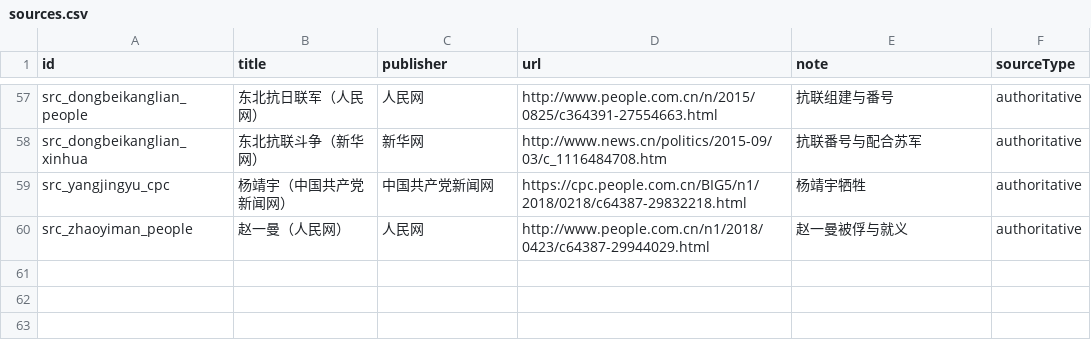
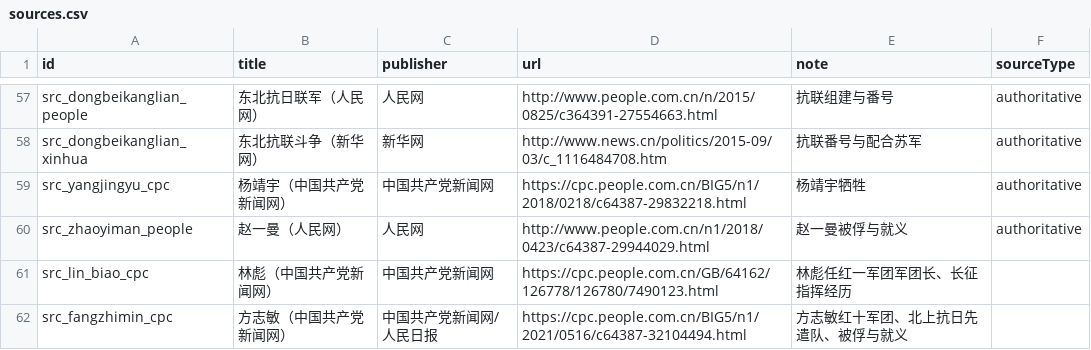
Before and after one commit to CochraneK/red-map, a CSV file: data_edit/sources.csv, drawn as a sheet; only a part is shown, gaps mark what is left out; the diff names each change by its address in the sheet, - before the commit and + after, or states it on an @@ line.

Commit message:
feat: densify person-event links + add 5 key figures (v12)
- link_zero_person_events.py: 33 evidence-based links; zero person-event orphans 19->0
- add_key_persons.py: 博古/李德/林彪/方志敏/程世才 with authoritative sources (林彪&方志敏 from 中国共产党新闻网)
- +2 events (红十军团组成/方志敏被俘), +2 sources, +10 links
- persons 79->84, events 411->413, links 348->391; check_project.py passes

```diff
--- a/data_edit/sources.csv
+++ b/data_edit/sources.csv
+row 61: src_lin_biao_cpc | 林彪（中国共产党新闻网） | 中国共产党新闻网 | https://cpc.people.com.cn/GB/64162/126778/126780/7490123.html | 林彪任红一军团军团长、长征指挥经历
+row 62: src_fangzhimin_cpc | 方志敏（中国共产党新闻网） | 中国共产党新闻网/人民日报 | https://cpc.people.com.cn/BIG5/n1/2021/0516/c64387-32104494.html | 方志敏红十军团、北上抗日先遣队、被俘与就义
```
Also changed, not shown: data_edit/events.csv, data_edit/person_events.csv, 4 other files.
